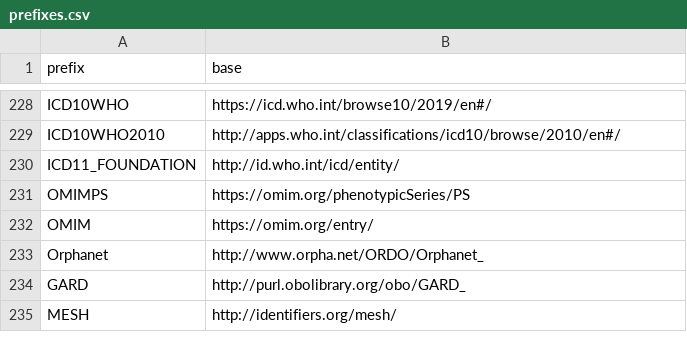
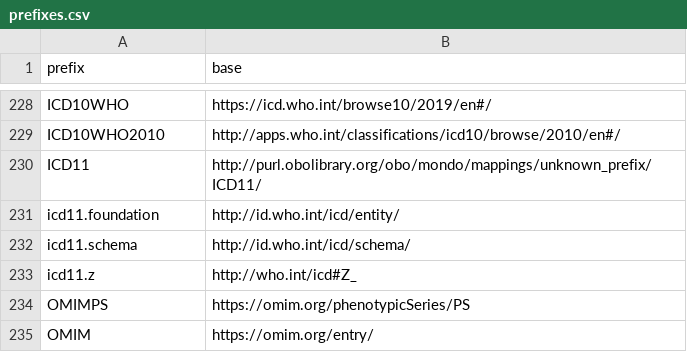
Before and after one commit to monarch-initiative/mondo-ingest, a CSV file: src/ontology/config/prefixes.csv, drawn as a sheet; only a part is shown, gaps mark what is left out; the shorter side is filled out with more unchanged rows.

Commit message:
ICD11 config & docs - Rename: ICD11 -> ICD11Foundation - Add prefixes: icd11.foundation, icd11.schema, icd11.z - Add: intensional exclusions TSV (currently empty) - Add: SPARQL query for selecting all diseases - Update: ICD11 docs: Explanation about problematic inferred equivalence axioms
General
- Update: Several SPARQL files with incorrect comments in regards to which ontology the file was for, or what was being selected.

```diff
--- a/src/ontology/config/prefixes.csv
+++ b/src/ontology/config/prefixes.csv
@@ -229,3 +229,6 @@ ICD10WHO,https://icd.who.int/browse10/2019/en#/
 ICD10WHO2010,http://apps.who.int/classifications/icd10/browse/2010/en#/
-ICD11_FOUNDATION,http://id.who.int/icd/entity/
+ICD11,http://purl.obolibrary.org/obo/mondo/mappings/unknown_prefix/ICD11/
+icd11.foundation,http://id.who.int/icd/entity/
+icd11.schema,http://id.who.int/icd/schema/
+icd11.z,http://who.int/icd#Z_
 OMIMPS,https://omim.org/phenotypicSeries/PS
```
Also changed, not shown: 21 other files.
